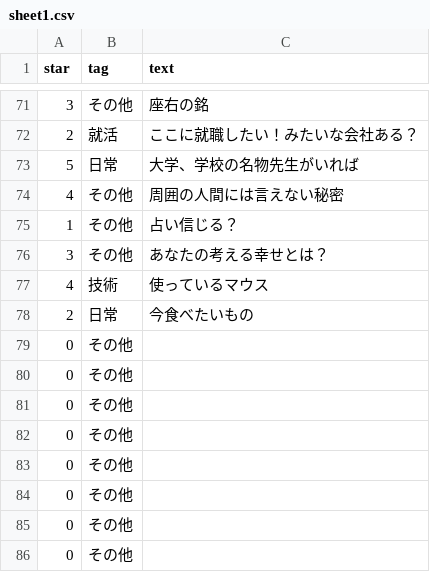
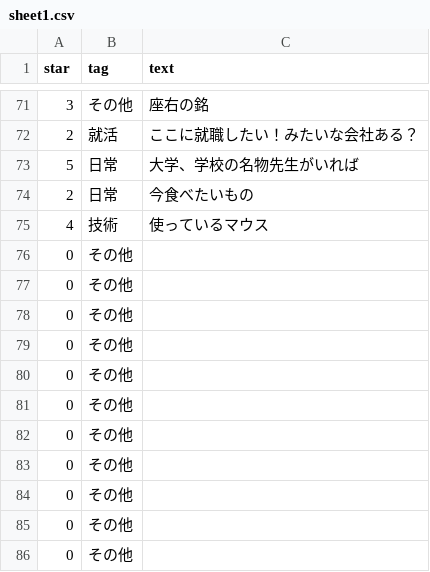
Before and after one commit to kanakanho/27Tech-topic-words, a CSV file: csv/sheet1.csv, drawn as a sheet; only a part is shown, gaps mark what is left out; the shorter side is filled out with more unchanged rows.

Commit message:
Import MasterData on 2024-12-06  18:34:32

```diff
--- a/csv/sheet1.csv
+++ b/csv/sheet1.csv
@@ -73,8 +73,4 @@ star,tag,text
 5,日常,大学、学校の名物先生がいれば
-4,その他,周囲の人間には言えない秘密
-1,その他,占い信じる？
-3,その他,あなたの考える幸せとは？
+2,日常,今食べたいもの
 4,技術,使っているマウス
-2,日常,今食べたいもの
-0,その他,
 0,その他,
```
